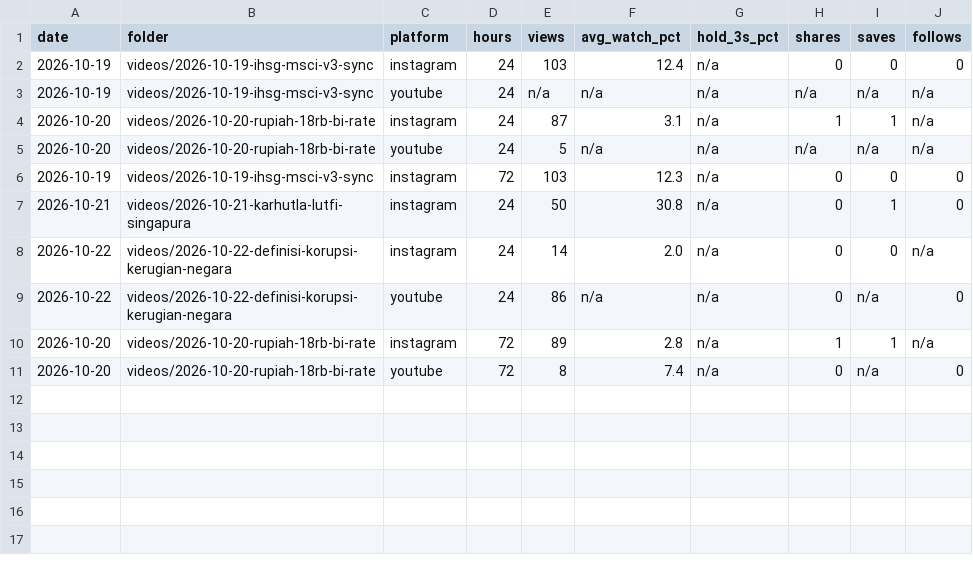
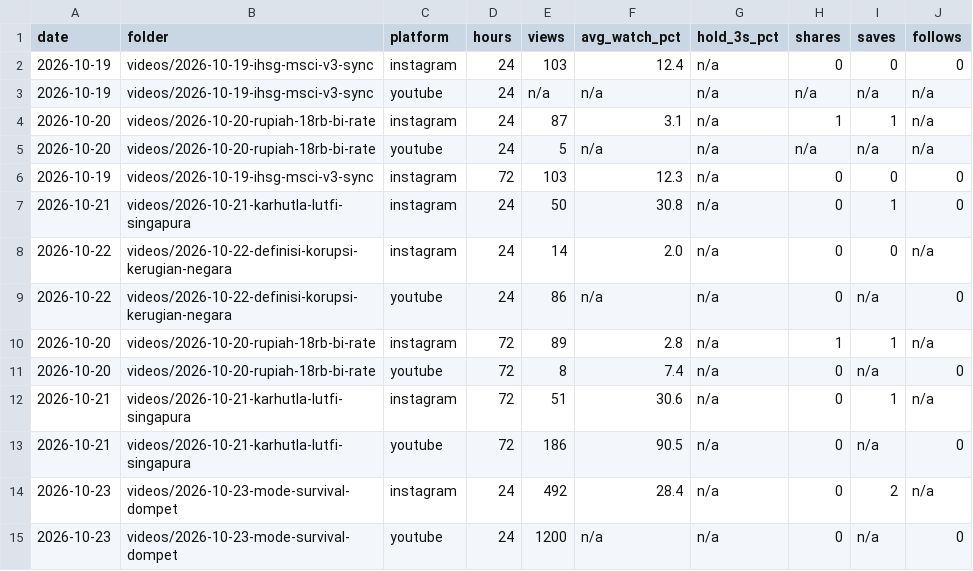
Before and after one commit to psatyadarma/explainer-studio, a CSV file: accounts/rangkumindong/knowledge/metrics.csv, drawn as a sheet.

```diff
--- a/accounts/rangkumindong/knowledge/metrics.csv
+++ b/accounts/rangkumindong/knowledge/metrics.csv
@@ -11 +11,5 @@ date,folder,platform,hours,views,avg_watch_pct,hold_3s_pct,shares,saves,follows
 2026-10-20,videos/2026-10-20-rupiah-18rb-bi-rate,youtube,72,8,7.4,n/a,0,n/a,0
+2026-10-21,videos/2026-10-21-karhutla-lutfi-singapura,instagram,72,51,30.6,n/a,0,1,n/a
+2026-10-21,videos/2026-10-21-karhutla-lutfi-singapura,youtube,72,186,90.5,n/a,0,n/a,0
+2026-10-23,videos/2026-10-23-mode-survival-dompet,instagram,24,492,28.4,n/a,0,2,n/a
+2026-10-23,videos/2026-10-23-mode-survival-dompet,youtube,24,1200,n/a,n/a,0,n/a,0
```
Also changed, not shown: accounts/rangkumindong/knowledge/covered.csv, accounts/rangkumindong/knowledge/hooks.csv, 11 other files.
